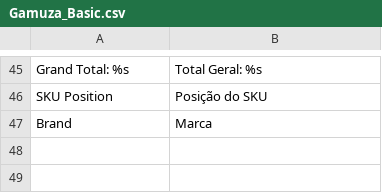
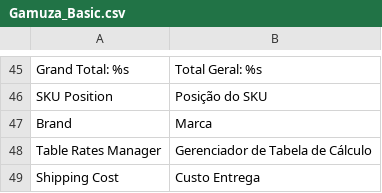
Before and after one commit to gamuzatech/tolucastore-magento, a CSV file: magento-lts-1.9.4.x/app/locale/pt_BR/Gamuza_Basic.csv, drawn as a sheet; only a part is shown, gaps mark what is left out.

Commit message:
Atualizado modulo Gamuza_Basic: adicionado suporte a entrega tabela de calculo (tablerate)

```diff
--- a/magento-lts-1.9.4.x/app/locale/pt_BR/Gamuza_Basic.csv
+++ b/magento-lts-1.9.4.x/app/locale/pt_BR/Gamuza_Basic.csv
@@ -47 +47,3 @@
 "Brand","Marca"
+"Table Rates Manager","Gerenciador de Tabela de Cálculo"
+"Shipping Cost","Custo Entrega"
```
Also changed, not shown: 10 other files.
